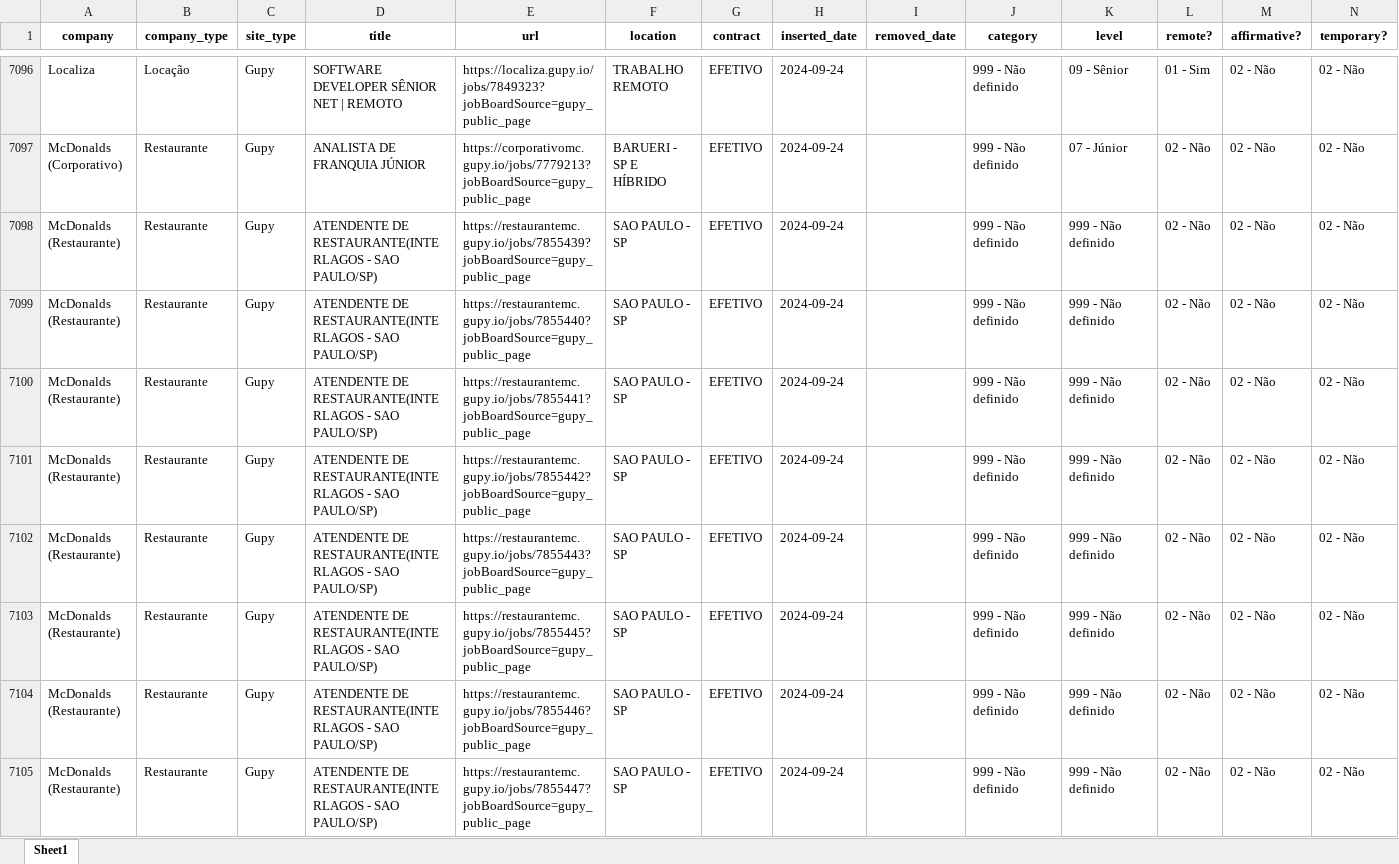
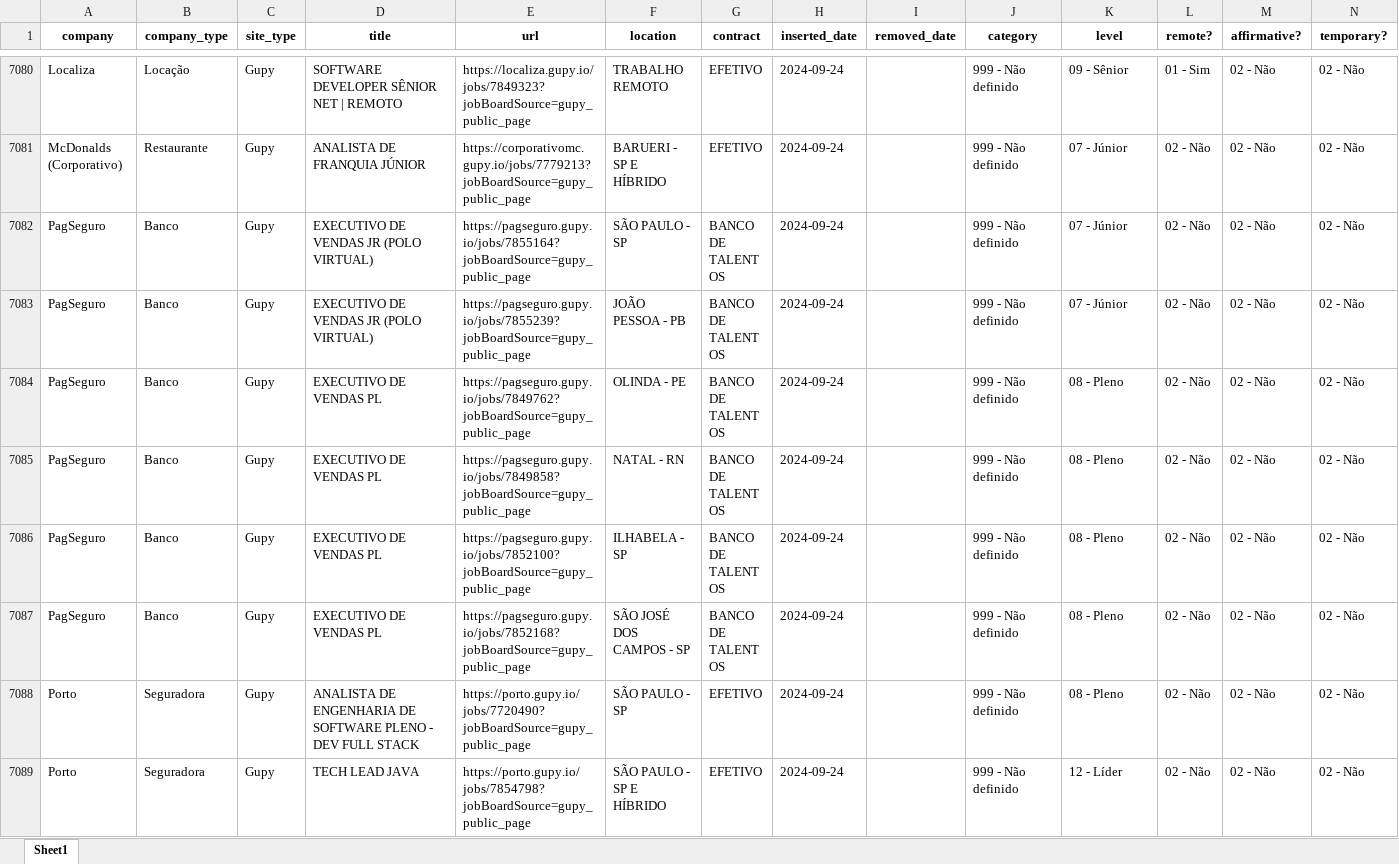
Before and after one commit to eualannascimento/site-projeto-classifica-vagas, an Excel workbook: assets/data/xlsx/open_jobs.xlsx, sheet Sheet1, drawn as a sheet; only a part is shown, gaps mark what is left out; the shorter side is filled out with more unchanged rows; values as stored, in another font and other column widths than the file's, no borders; removed rows and columns are numbered as before the commit, all else as after; the diff covers the shown part only; the diff names each change by its address in the sheet, - before the commit and + after, or states it on an @@ line.

```diff
--- a/assets/data/xlsx/open_jobs.xlsx (sheet Sheet1)
+++ b/assets/data/xlsx/open_jobs.xlsx (sheet Sheet1)
-row 7098: McDonalds (Restaurante) | Restaurante | Gupy | ATENDENTE DE RESTAURANTE(INTERLAGOS - SAO PAULO/SP) | https://restaurantemc.gupy.io/jobs/7855439?jobBoardSource=gupy_public_page | SAO PAULO - SP | EFETIVO | 2024-09-24 |  | 999 - Não definido | 999 - Não definido | 02 - Não | 02 - Não | 02 - Não
-row 7099: McDonalds (Restaurante) | Restaurante | Gupy | ATENDENTE DE RESTAURANTE(INTERLAGOS - SAO PAULO/SP) | https://restaurantemc.gupy.io/jobs/7855440?jobBoardSource=gupy_public_page | SAO PAULO - SP | EFETIVO | 2024-09-24 |  | 999 - Não definido | 999 - Não definido | 02 - Não | 02 - Não | 02 - Não
-row 7100: McDonalds (Restaurante) | Restaurante | Gupy | ATENDENTE DE RESTAURANTE(INTERLAGOS - SAO PAULO/SP) | https://restaurantemc.gupy.io/jobs/7855441?jobBoardSource=gupy_public_page | SAO PAULO - SP | EFETIVO | 2024-09-24 |  | 999 - Não definido | 999 - Não definido | 02 - Não | 02 - Não | 02 - Não
-row 7101: McDonalds (Restaurante) | Restaurante | Gupy | ATENDENTE DE RESTAURANTE(INTERLAGOS - SAO PAULO/SP) | https://restaurantemc.gupy.io/jobs/7855442?jobBoardSource=gupy_public_page | SAO PAULO - SP | EFETIVO | 2024-09-24 |  | 999 - Não definido | 999 - Não definido | 02 - Não | 02 - Não | 02 - Não
-row 7102: McDonalds (Restaurante) | Restaurante | Gupy | ATENDENTE DE RESTAURANTE(INTERLAGOS - SAO PAULO/SP) | https://restaurantemc.gupy.io/jobs/7855443?jobBoardSource=gupy_public_page | SAO PAULO - SP | EFETIVO | 2024-09-24 |  | 999 - Não definido | 999 - Não definido | 02 - Não | 02 - Não | 02 - Não
-row 7103: McDonalds (Restaurante) | Restaurante | Gupy | ATENDENTE DE RESTAURANTE(INTERLAGOS - SAO PAULO/SP) | https://restaurantemc.gupy.io/jobs/7855445?jobBoardSource=gupy_public_page | SAO PAULO - SP | EFETIVO | 2024-09-24 |  | 999 - Não definido | 999 - Não definido | 02 - Não | 02 - Não | 02 - Não
-row 7104: McDonalds (Restaurante) | Restaurante | Gupy | ATENDENTE DE RESTAURANTE(INTERLAGOS - SAO PAULO/SP) | https://restaurantemc.gupy.io/jobs/7855446?jobBoardSource=gupy_public_page | SAO PAULO - SP | EFETIVO | 2024-09-24 |  | 999 - Não definido | 999 - Não definido | 02 - Não | 02 - Não | 02 - Não
-row 7105: McDonalds (Restaurante) | Restaurante | Gupy | ATENDENTE DE RESTAURANTE(INTERLAGOS - SAO PAULO/SP) | https://restaurantemc.gupy.io/jobs/7855447?jobBoardSource=gupy_public_page | SAO PAULO - SP | EFETIVO | 2024-09-24 |  | 999 - Não definido | 999 - Não definido | 02 - Não | 02 - Não | 02 - Não
```
Also changed, not shown: 50 added rows and 86 removed rows elsewhere in this sheet, 1 other file.
